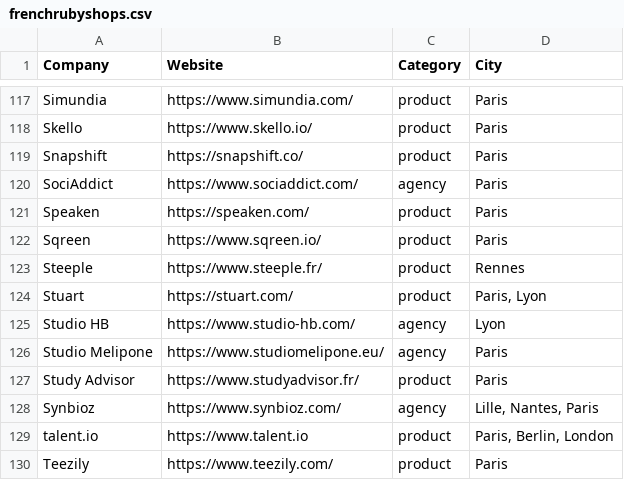
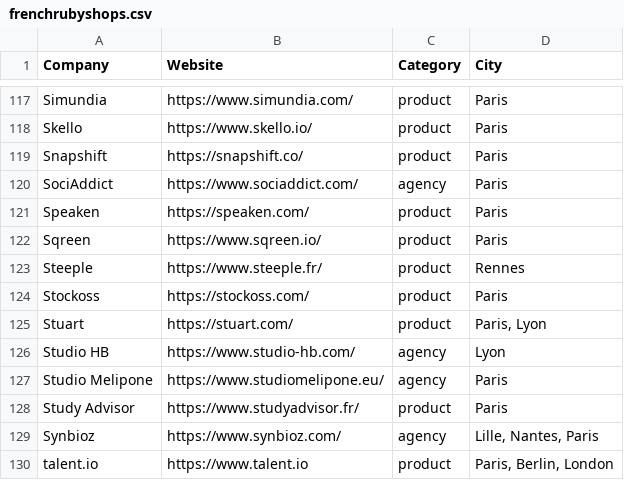
Before and after one commit to ruby-nord/rubyshops, a CSV file: frenchrubyshops.csv, drawn as a sheet; only a part is shown, gaps mark what is left out; the shorter side is filled out with more unchanged rows.

Commit message:
Add Stockoss company

```diff
--- a/frenchrubyshops.csv
+++ b/frenchrubyshops.csv
@@ -123,2 +123,3 @@ Sqreen,https://www.sqreen.io/,product,Paris
 Steeple,https://www.steeple.fr/,product,Rennes
+Stockoss,https://stockoss.com/,product,Paris
 Stuart,https://stuart.com/,product,"Paris, Lyon"
```
